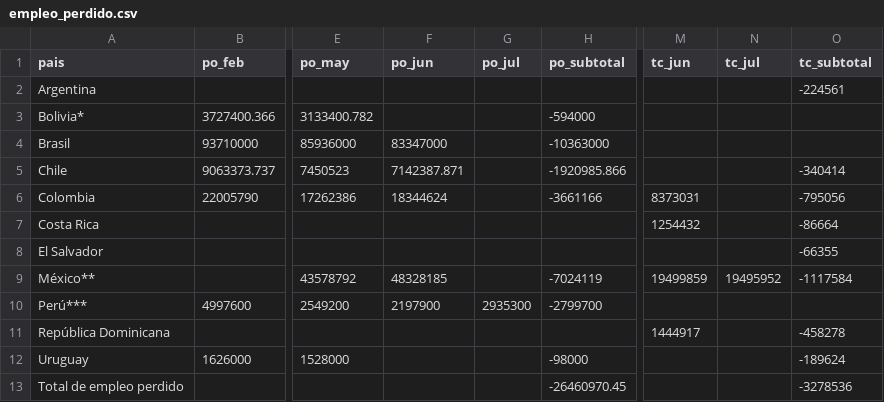
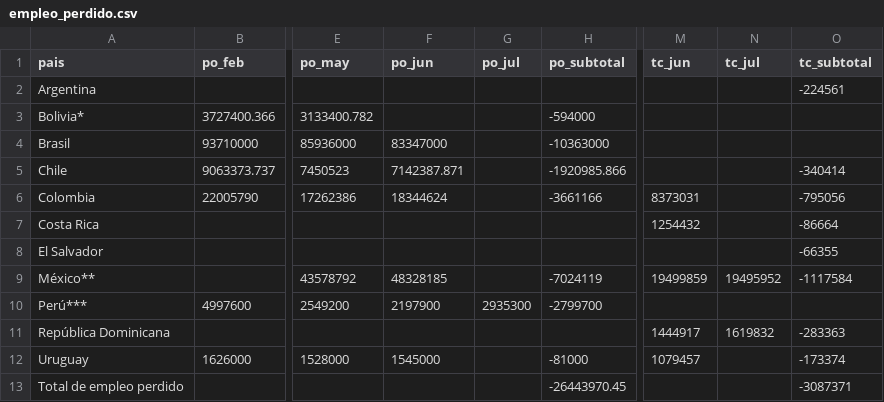
Before and after one commit to paoovela/BID, a CSV file: empleo_perdido.csv, drawn as a sheet; only a part is shown, gaps mark what is left out; the diff names each change by its address in the sheet, - before the commit and + after, or states it on an @@ line.

Commit message:
Add files via upload

```diff
--- a/empleo_perdido.csv
+++ b/empleo_perdido.csv
-N11 (tc_jul): (empty)
+N11 (tc_jul): 1619832
-O11 (tc_subtotal): -458278
+O11 (tc_subtotal): -283363
-F12 (po_jun): (empty)
+F12 (po_jun): 1545000
-H12 (po_subtotal): -98000
+H12 (po_subtotal): -81000
-M12 (tc_jun): (empty)
+M12 (tc_jun): 1079457
-O12 (tc_subtotal): -189624
+O12 (tc_subtotal): -173374
-H13 (po_subtotal): -26460970.45
+H13 (po_subtotal): -26443970.45
-O13 (tc_subtotal): -3278536
+O13 (tc_subtotal): -3087371
```
